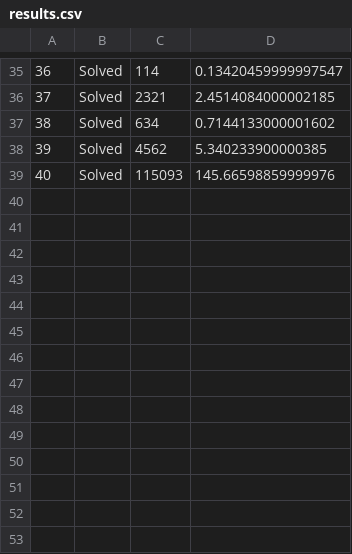
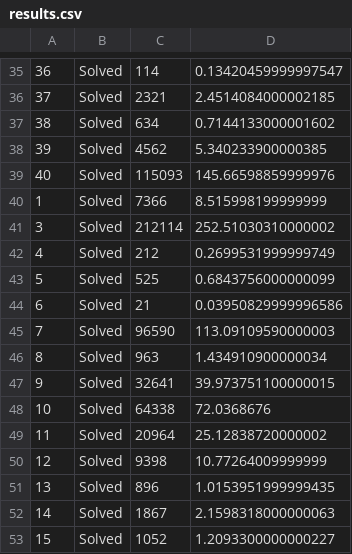
Before and after one commit to Grahame-student/COM526_AE2_Sudoku_Solver, a CSV file: results.csv, drawn as a sheet; only a part is shown, gaps mark what is left out; the diff names each change by its address in the sheet, - before the commit and + after, or states it on an @@ line.

```diff
--- a/results.csv
+++ b/results.csv
+row 40: 1 | Solved | 7366 | 8.515998199999999
+row 41: 3 | Solved | 212114 | 252.51030310000002
+row 42: 4 | Solved | 212 | 0.2699531999999749
+row 43: 5 | Solved | 525 | 0.6843756000000099
+row 44: 6 | Solved | 21 | 0.03950829999996586
+row 45: 7 | Solved | 96590 | 113.09109590000003
+row 46: 8 | Solved | 963 | 1.434910900000034
+row 47: 9 | Solved | 32641 | 39.973751100000015
+row 48: 10 | Solved | 64338 | 72.0368676
+row 49: 11 | Solved | 20964 | 25.12838720000002
+row 50: 12 | Solved | 9398 | 10.77264009999999
+row 51: 13 | Solved | 896 | 1.0153951999999435
+row 52: 14 | Solved | 1867 | 2.1598318000000063
+row 53: 15 | Solved | 1052 | 1.2093300000000227
```
Also changed, not shown: 1 other file.
